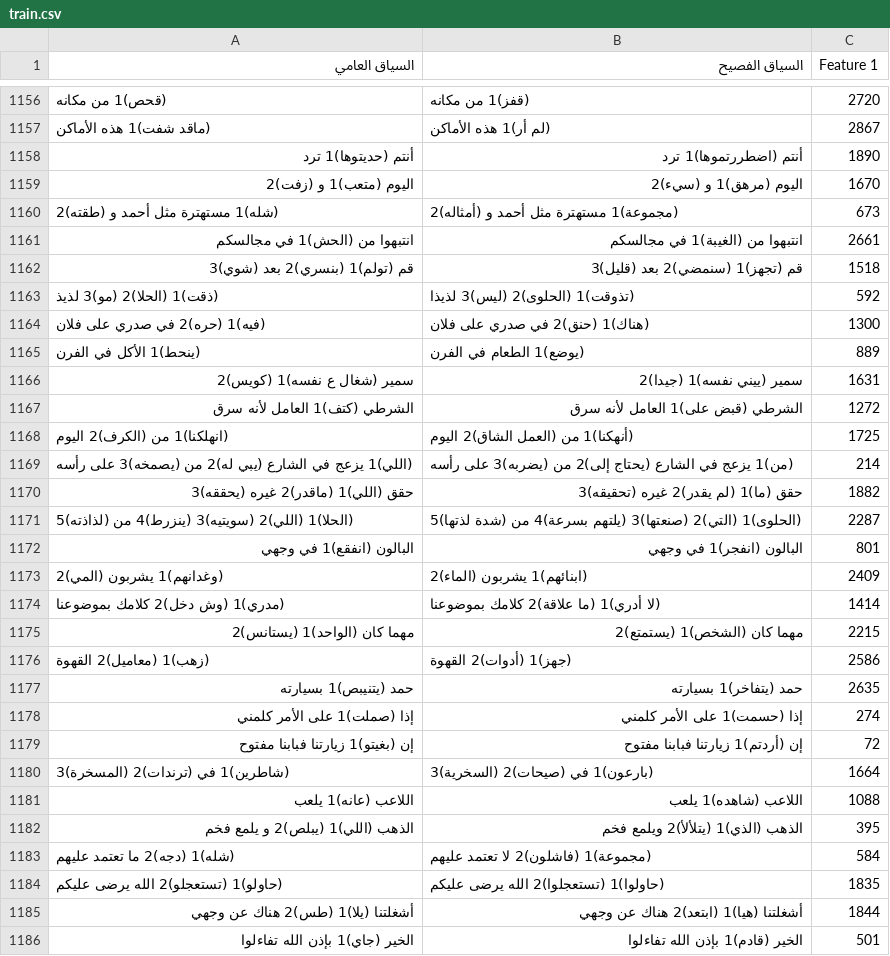
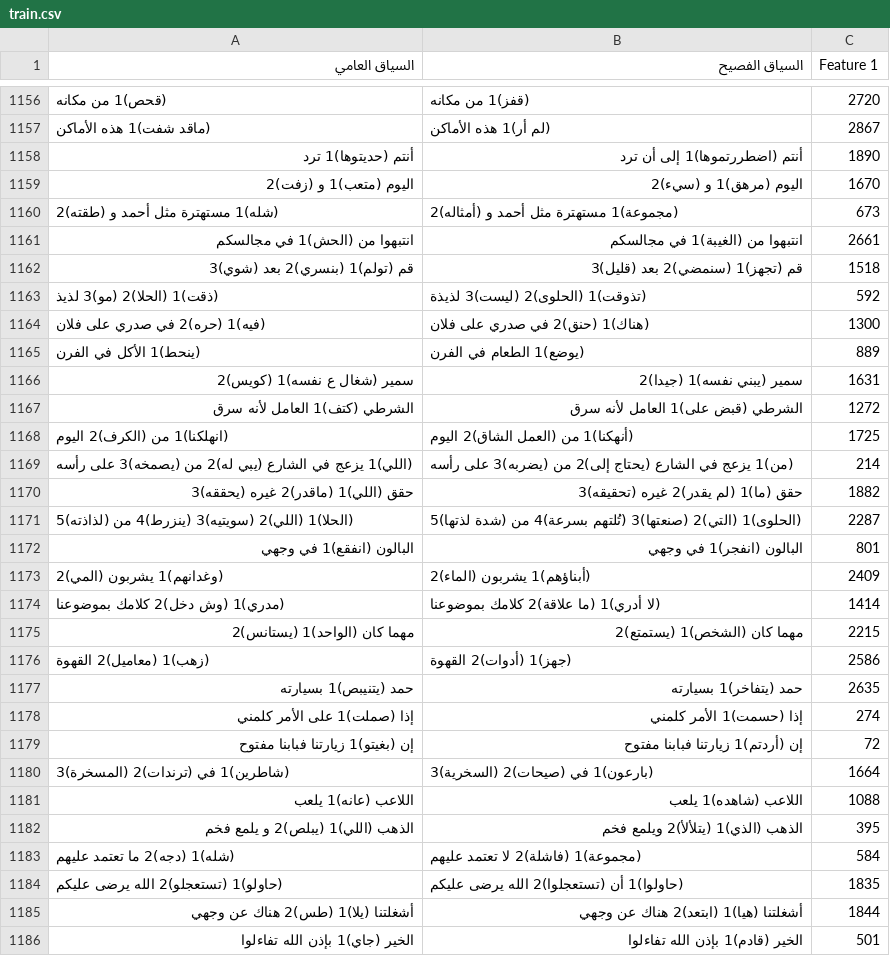
Before and after one commit to saraabduallh-1/arabic-dialect-to-msa, a CSV file: data/sentences_v2/train.csv, drawn as a sheet; only a part is shown, gaps mark what is left out; the diff covers the shown part only.

```diff
--- a/data/sentences_v2/train.csv
+++ b/data/sentences_v2/train.csv
@@ -1157,3 +1157,3 @@
 (ماقد شفت)1 هذه الأماكن,(لم أر)1 هذه الأماكن,2867
-أنتم (حديتوها)1 ترد,أنتم (اضطررتموها)1 ترد,1890
+أنتم (حديتوها)1 ترد,أنتم (اضطررتموها)1 إلى أن ترد,1890
 اليوم (متعب)1 و (زفت)2,اليوم (مرهق)1 و (سيء)2,1670
@@ -1162,6 +1162,6 @@
 قم (تولم)1 (بنسري)2 بعد (شوي)3,قم (تجهز)1 (سنمضي)2 بعد (قليل)3,1518
-(ذقت)1 (الحلا)2 (مو)3 لذيذ,(تذوقت)1 (الحلوى)2 (ليس)3 لذيذا,592
+(ذقت)1 (الحلا)2 (مو)3 لذيذ,(تذوقت)1 (الحلوى)2 (ليست)3 لذيذة,592
 (فيه)1 (حره)2 في صدري على فلان,(هناك)1 (حنق)2 في صدري على فلان,1300
 (ينحط)1 الأكل في الفرن,(يوضع)1 الطعام في الفرن,889
-سمير (شغال ع نفسه)1 (كويس)2,سمير (ييني نفسه)1 (جيدا)2,1631
+سمير (شغال ع نفسه)1 (كويس)2,سمير (يبني نفسه)1 (جيدا)2,1631
 الشرطي (كتف)1 العامل لأنه سرق,الشرطي (قبض على)1 العامل لأنه سرق,1272
@@ -1170,5 +1170,5 @@
 حقق (اللي)1 (ماقدر)2 غيره (يحققه)3,حقق (ما)1 (لم يقدر)2 غيره (تحقيقه)3,1882
-(الحلا)1 (اللي)2 (سويتيه)3 (ينزرط)4 من (لذاذته)5,(الحلوى)1 (التي)2 (صنعتها)3 (يلتهم بسرعة)4 من (شدة لذتها)5,2287
+(الحلا)1 (اللي)2 (سويتيه)3 (ينزرط)4 من (لذاذته)5,(الحلوى)1 (التي)2 (صنعتها)3 (تُلتهم بسرعة)4 من (شدة لذتها)5,2287
 البالون (انفقع)1 في وجهي,البالون (انفجر)1 في وجهي,801
-(وغدانهم)1 يشربون (المي)2,(ابنائهم)1 يشربون (الماء)2,2409
+(وغدانهم)1 يشربون (المي)2,(أبناؤهم)1 يشربون (الماء)2,2409
 (مدري)1 (وش دخل)2 كلامك بموضوعنا,(لا أدري)1 (ما علاقة)2 كلامك بموضوعنا,1414
@@ -1177,3 +1177,3 @@
 حمد (يتنيبص)1 بسيارته,حمد (يتفاخر)1 بسيارته,2635
-إذا (صملت)1 على الأمر كلمني,إذا (حسمت)1 على الأمر كلمني,274
+إذا (صملت)1 على الأمر كلمني,إذا (حسمت)1 الأمر كلمني,274
 إن (بغيتو)1 زيارتنا فبابنا مفتوح,إن (أردتم)1 زيارتنا فبابنا مفتوح,72
@@ -1182,4 +1182,4 @@
 الذهب (اللي)1 (يبلص)2 و يلمع فخم,الذهب (الذي)1 (يتلألأ)2 ويلمع فخم,395
-(شله)1 (دجه)2 ما تعتمد عليهم,(مجموعة)1 (فاشلون)2 لا تعتمد عليهم,584
-(حاولو)1 (تستعجلو)2 الله يرضى عليكم,(حاولوا)1 (تستعجلوا)2 الله يرضى عليكم,1835
+(شله)1 (دجه)2 ما تعتمد عليهم,(مجموعة)1 (فاشلة)2 لا تعتمد عليهم,584
+(حاولو)1 (تستعجلو)2 الله يرضى عليكم,(حاولوا)1 أن (تستعجلوا)2 الله يرضى عليكم,1835
 أشغلتنا (يلا)1 (طس)2 هناك عن وجهي,أشغلتنا (هيا)1 (ابتعد)2 هناك عن وجهي,1844
```
Also changed, not shown: 104 edited cells elsewhere in this file, 3 other files.
